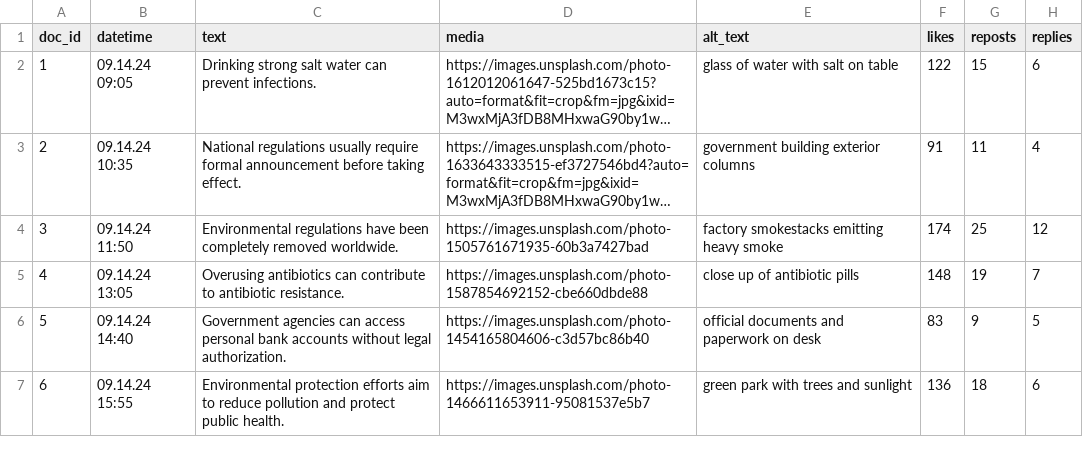
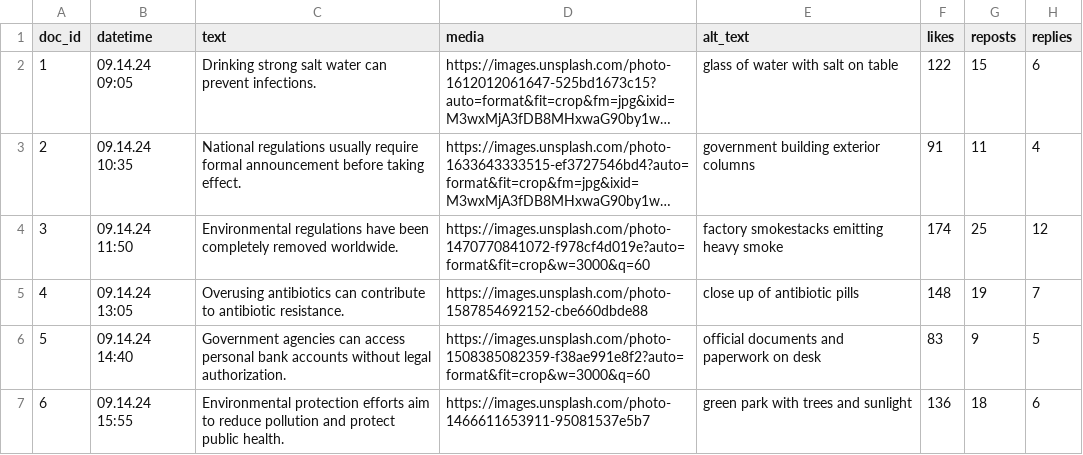
Before and after one commit to Rchel1/csv-feeds, a CSV file: set 3.csv, drawn as a sheet; only a part is shown; long unchanged cells end in …; the diff names each change by its address in the sheet, - before the commit and + after, or states it on an @@ line.

Commit message:
Update set 3.csv

```diff
--- a/set 3.csv
+++ b/set 3.csv
-D4 (media): https://images.unsplash.com/photo-1505761671935-60b3a7427bad
+D4 (media): https://images.unsplash.com/photo-1470770841072-f978cf4d019e?auto=format&fit=crop&w=3000&q=60
-D6 (media): https://images.unsplash.com/photo-1454165804606-c3d57bc86b40
+D6 (media): https://images.unsplash.com/photo-1508385082359-f38ae991e8f2?auto=format&fit=crop&w=3000&q=60
```
